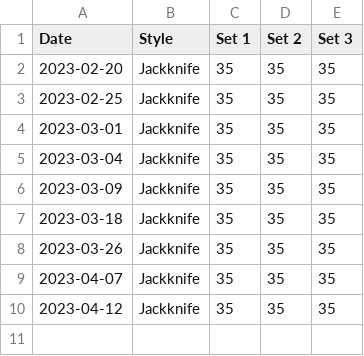
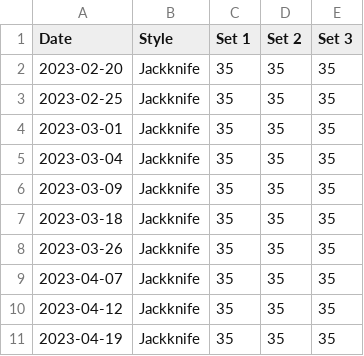
Before and after one commit to bewuethr/progress, a CSV file: _data/squats.csv, drawn as a sheet.

```diff
--- a/_data/squats.csv
+++ b/_data/squats.csv
@@ -10 +10,2 @@ Date,Style,Set 1,Set 2,Set 3
 2023-04-12,Jackknife,35,35,35
+2023-04-19,Jackknife,35,35,35
```
Also changed, not shown: 1 other file.
